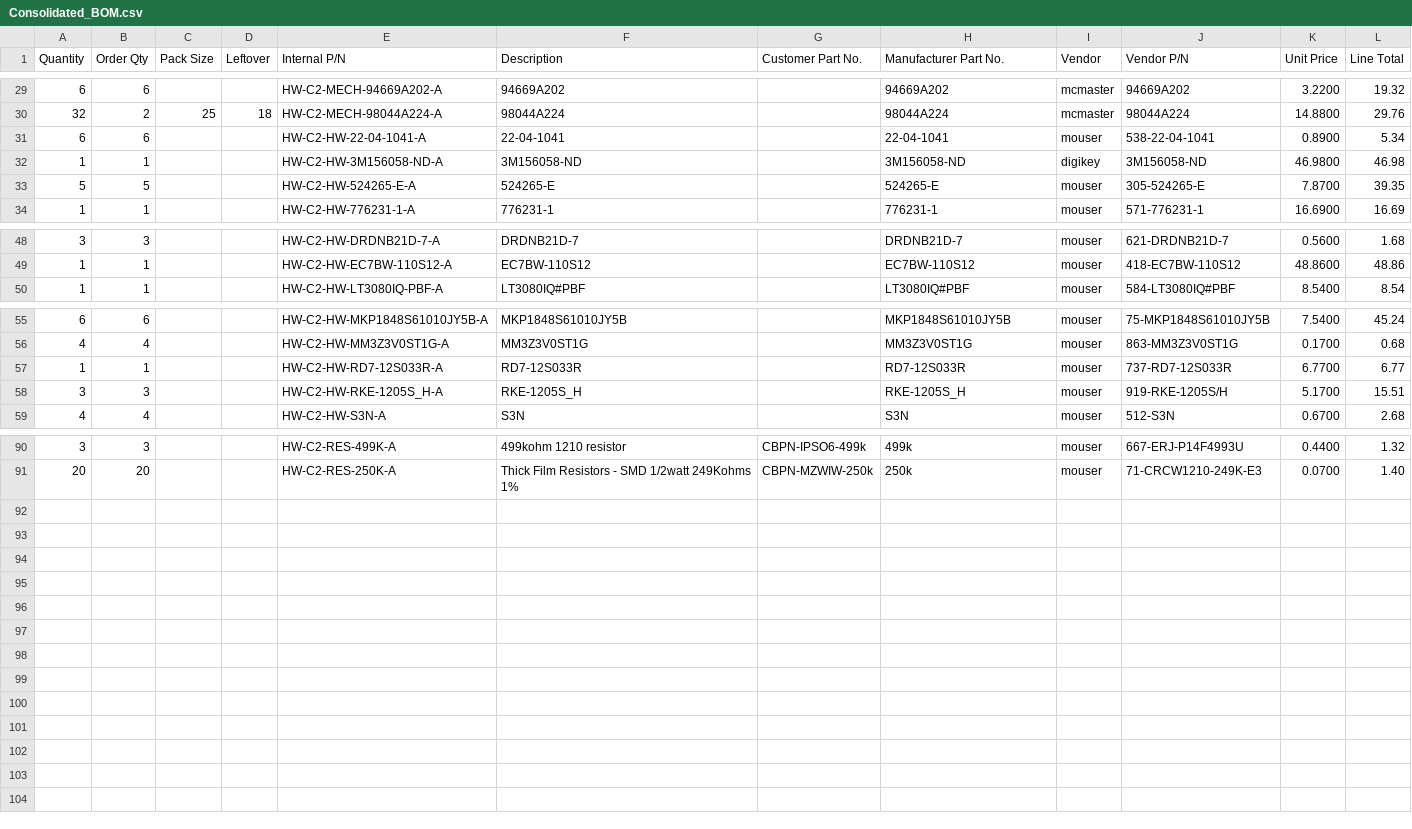
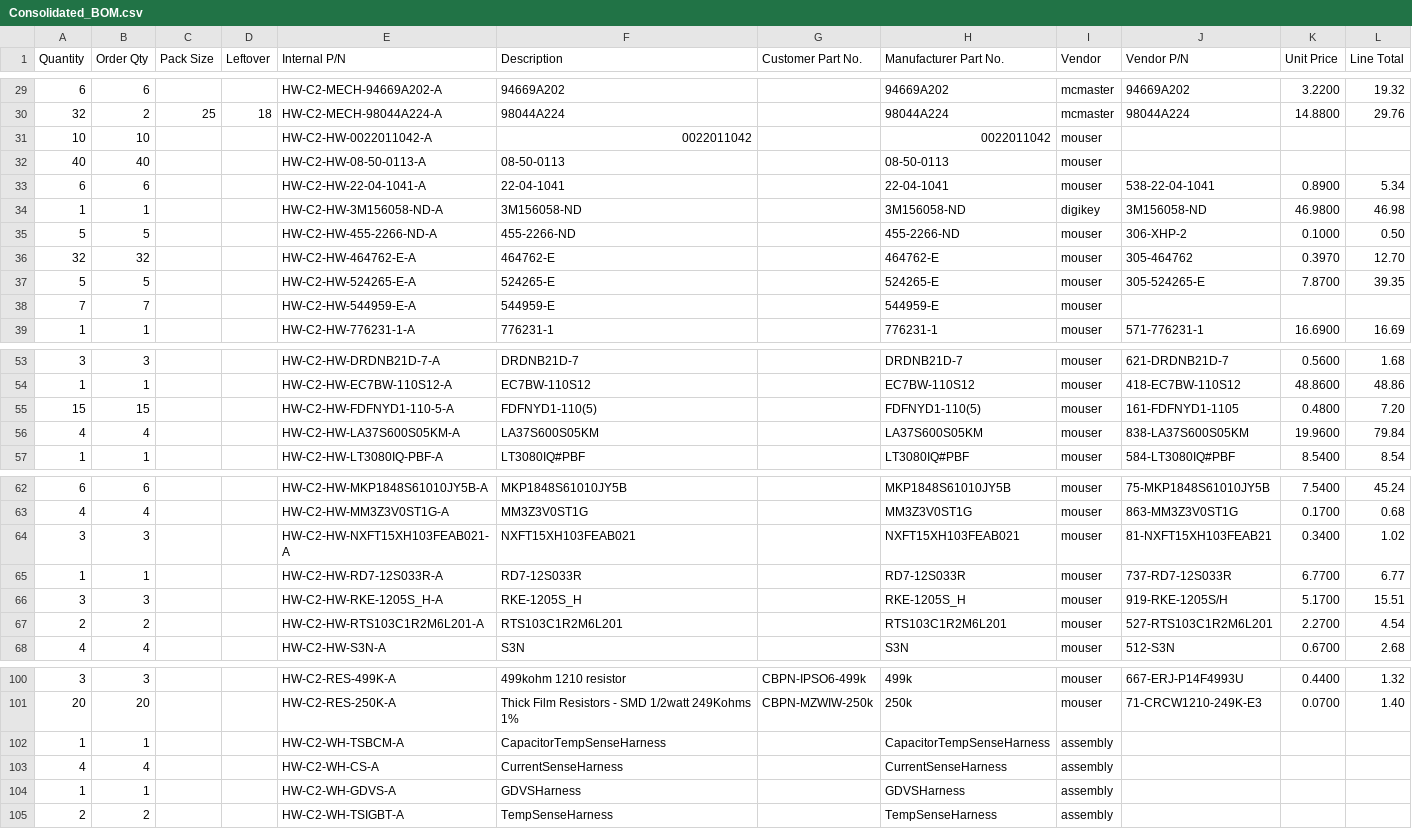
Before and after one commit to OpenVVVF/Documentation, a CSV file: Data/Releases/C2/A/BOMs/Variants/standard/Consolidated_BOM.csv, drawn as a sheet; only a part is shown, gaps mark what is left out; the diff covers the shown part only; the diff names each change by its address in the sheet, - before the commit and + after, or states it on an @@ line.

```diff
--- a/Data/Releases/C2/A/BOMs/Variants/standard/Consolidated_BOM.csv
+++ b/Data/Releases/C2/A/BOMs/Variants/standard/Consolidated_BOM.csv
+row 31: 10 | 10 |  |  | HW-C2-HW-0022011042-A | 0022011042 |  | 0022011042 | mouser
+row 32: 40 | 40 |  |  | HW-C2-HW-08-50-0113-A | 08-50-0113 |  | 08-50-0113 | mouser
+row 35: 5 | 5 |  |  | HW-C2-HW-455-2266-ND-A | 455-2266-ND |  | 455-2266-ND | mouser | 306-XHP-2 | 0.1000 | 0.50
+row 36: 32 | 32 |  |  | HW-C2-HW-464762-E-A | 464762-E |  | 464762-E | mouser | 305-464762 | 0.3970 | 12.70
+row 38: 7 | 7 |  |  | HW-C2-HW-544959-E-A | 544959-E |  | 544959-E | mouser
+row 55: 15 | 15 |  |  | HW-C2-HW-FDFNYD1-110-5-A | FDFNYD1-110(5) |  | FDFNYD1-110(5) | mouser | 161-FDFNYD1-1105 | 0.4800 | 7.20
+row 56: 4 | 4 |  |  | HW-C2-HW-LA37S600S05KM-A | LA37S600S05KM |  | LA37S600S05KM | mouser | 838-LA37S600S05KM | 19.9600 | 79.84
+row 64: 3 | 3 |  |  | HW-C2-HW-NXFT15XH103FEAB021-A | NXFT15XH103FEAB021 |  | NXFT15XH103FEAB021 | mouser | 81-NXFT15XH103FEAB21 | 0.3400 | 1.02
+row 67: 2 | 2 |  |  | HW-C2-HW-RTS103C1R2M6L201-A | RTS103C1R2M6L201 |  | RTS103C1R2M6L201 | mouser | 527-RTS103C1R2M6L201 | 2.2700 | 4.54
+row 102: 1 | 1 |  |  | HW-C2-WH-TSBCM-A | CapacitorTempSenseHarness |  | CapacitorTempSenseHarness | assembly
+row 103: 4 | 4 |  |  | HW-C2-WH-CS-A | CurrentSenseHarness |  | CurrentSenseHarness | assembly
+row 104: 1 | 1 |  |  | HW-C2-WH-GDVS-A | GDVSHarness |  | GDVSHarness | assembly
+row 105: 2 | 2 |  |  | HW-C2-WH-TSIGBT-A | TempSenseHarness |  | TempSenseHarness | assembly
```
Also changed, not shown: 1 added row elsewhere in this file, Data/Releases/C2/A/BOMs/Consolidated_BOM.csv, Data/Releases/C2/A/BOMs/Variants/generous/Consolidated_BOM.csv, 15 other files.
